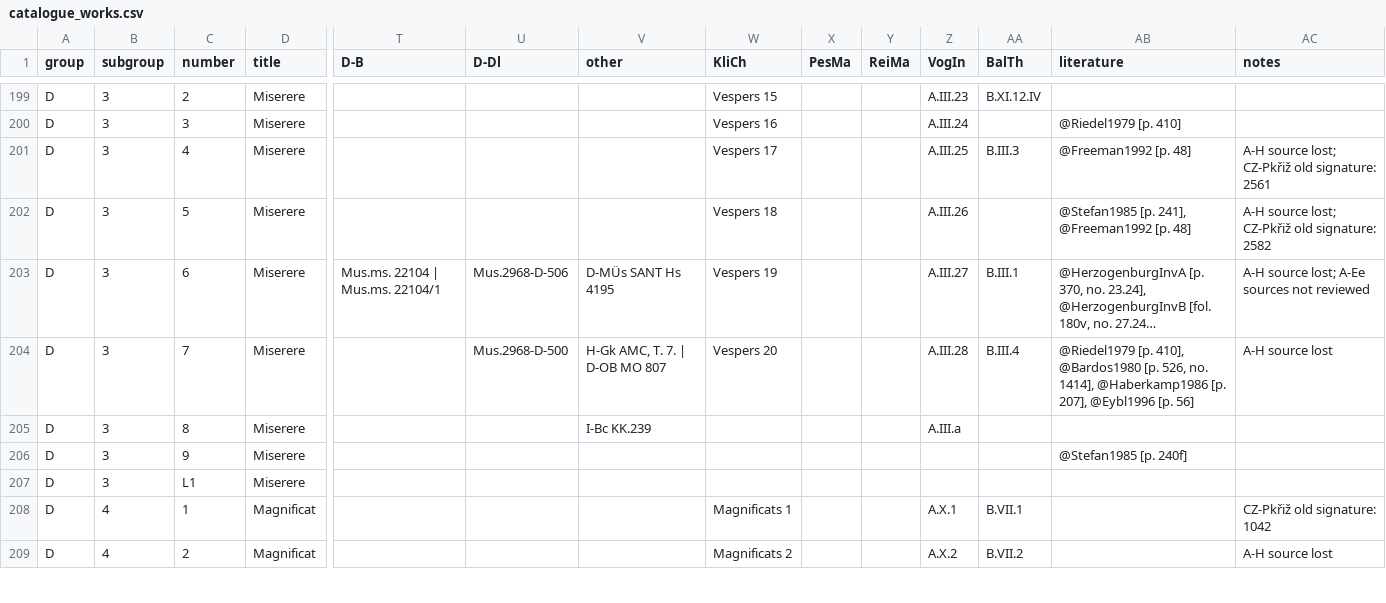
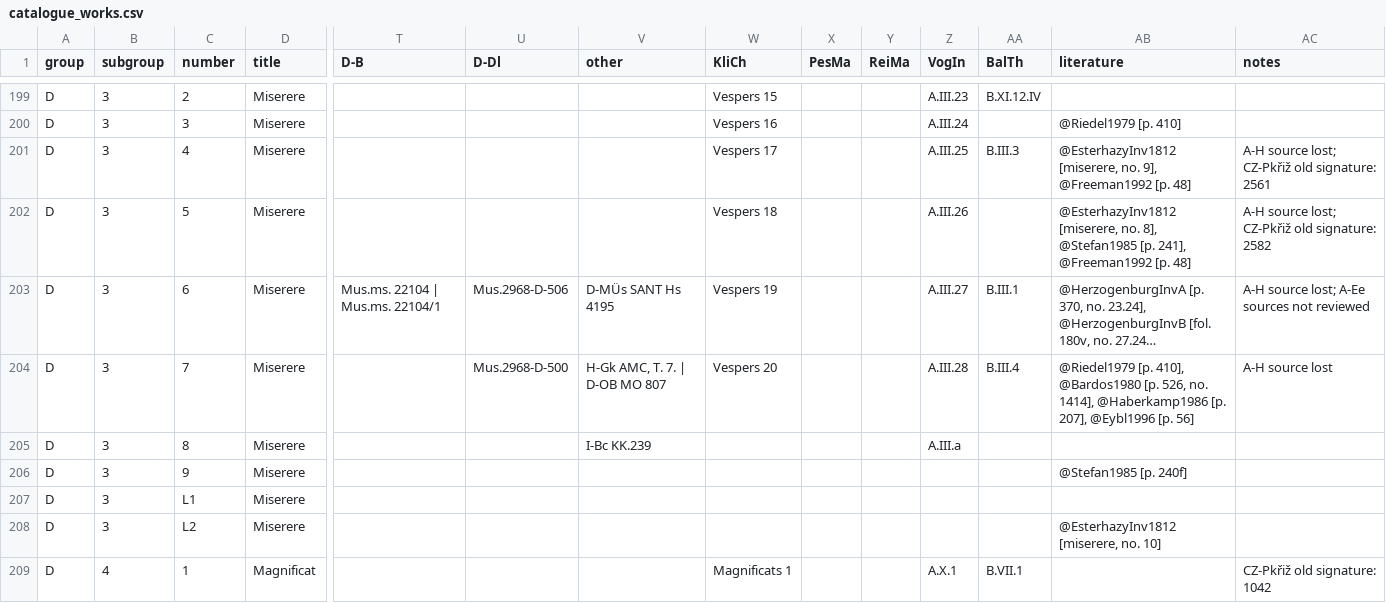
Before and after one commit to edition-esser-skala/tuma-catalogue-of-works, a CSV file: data/catalogue_works.csv, drawn as a sheet; only a part is shown, gaps mark what is left out; the shorter side is filled out with more unchanged rows; long unchanged cells end in …; rows hold the shown columns only; the diff names each change by its address in the sheet, - before the commit and + after, or states it on an @@ line.

```diff
--- a/data/catalogue_works.csv
+++ b/data/catalogue_works.csv
-AB201 (literature): @Freeman1992 [p. 48]
+AB201 (literature): @EsterhazyInv1812 [miserere, no. 9], @Freeman1992 [p. 48]
-AB202 (literature): @Stefan1985 [p.…
+AB202 (literature): @EsterhazyInv1812 [miserere, no. 8], @Stefan1985 [p.…
+row 208: D | 3 | L2 | Miserere |  |  |  |  |  |  |  |  | @EsterhazyInv1812 [miserere, no. 10]
```
Also changed, not shown: 2 other files.
